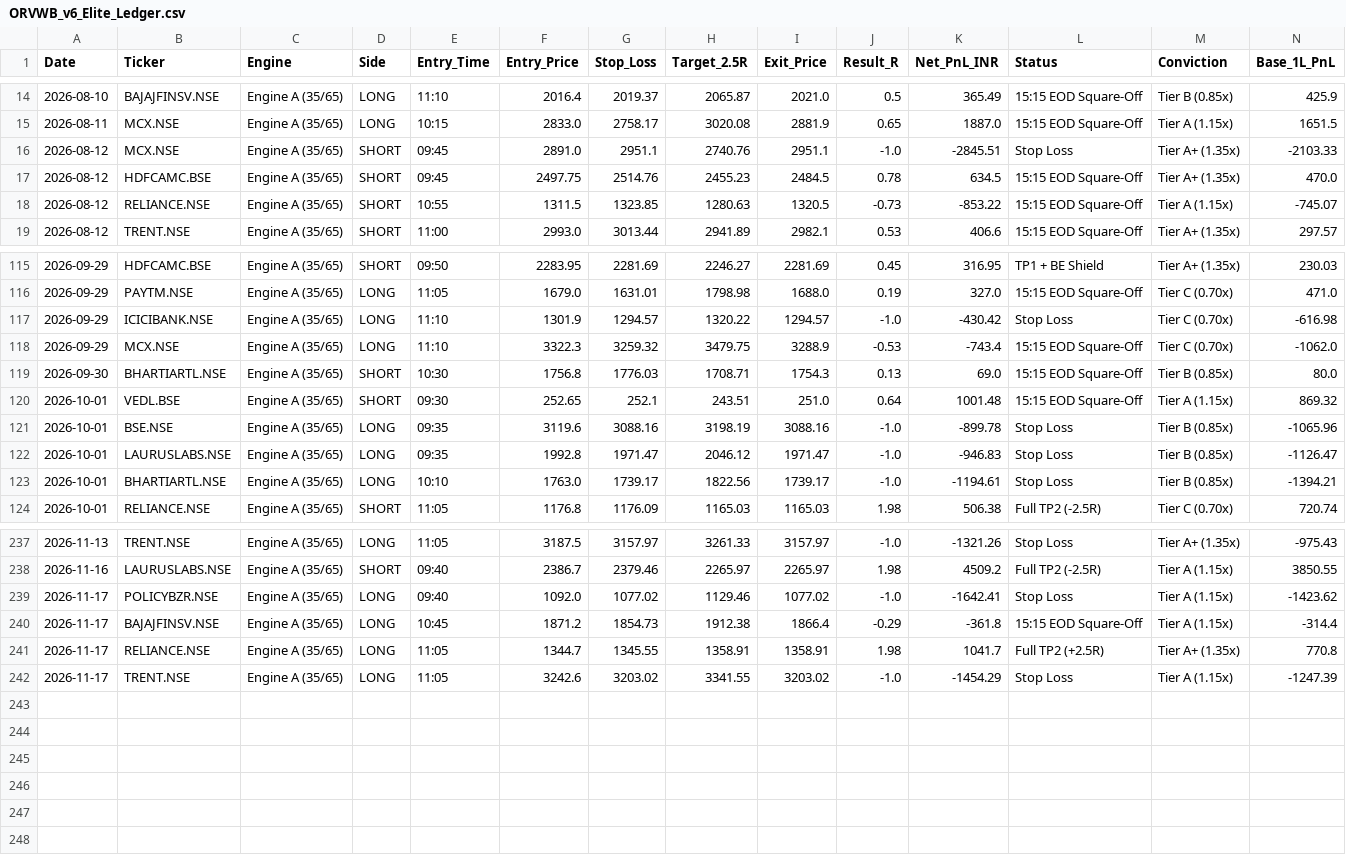
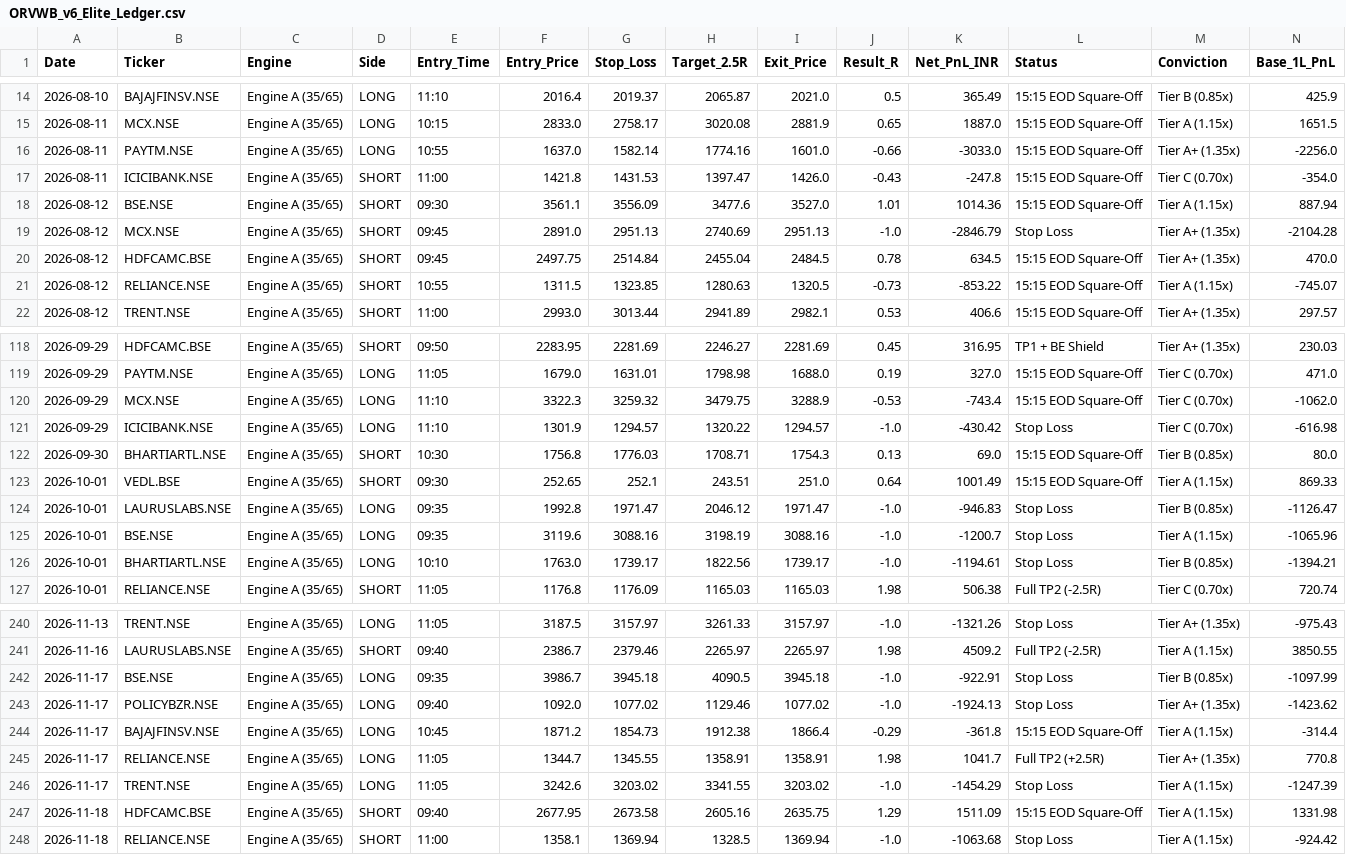
Before and after one commit to hellhound01210/algo-paper-trader, a CSV file: ORVWB_v6_Elite_Ledger.csv, drawn as a sheet; only a part is shown, gaps mark what is left out; the diff covers the shown part only.

```diff
--- a/ORVWB_v6_Elite_Ledger.csv
+++ b/ORVWB_v6_Elite_Ledger.csv
@@ -15,4 +15,7 @@ Date,Ticker,Engine,Side,Entry_Time,Entry_Price,Stop_Loss,Target_2.5R,Exit_Price,
 2026-08-11,MCX.NSE,Engine A (35/65),LONG,10:15,2833.0,2758.17,3020.08,2881.9,0.65,1887.0,15:15 EOD Square-Off,Tier A (1.15x),1651.5
-2026-08-12,MCX.NSE,Engine A (35/65),SHORT,09:45,2891.0,2951.1,2740.76,2951.1,-1.0,-2845.51,Stop Loss,Tier A+ (1.35x),-2103.33
-2026-08-12,HDFCAMC.BSE,Engine A (35/65),SHORT,09:45,2497.75,2514.76,2455.23,2484.5,0.78,634.5,15:15 EOD Square-Off,Tier A+ (1.35x),470.0
+2026-08-11,PAYTM.NSE,Engine A (35/65),LONG,10:55,1637.0,1582.14,1774.16,1601.0,-0.66,-3033.0,15:15 EOD Square-Off,Tier A+ (1.35x),-2256.0
+2026-08-11,ICICIBANK.NSE,Engine A (35/65),SHORT,11:00,1421.8,1431.53,1397.47,1426.0,-0.43,-247.8,15:15 EOD Square-Off,Tier C (0.70x),-354.0
+2026-08-12,BSE.NSE,Engine A (35/65),SHORT,09:30,3561.1,3556.09,3477.6,3527.0,1.01,1014.36,15:15 EOD Square-Off,Tier A (1.15x),887.94
+2026-08-12,MCX.NSE,Engine A (35/65),SHORT,09:45,2891.0,2951.13,2740.69,2951.13,-1.0,-2846.79,Stop Loss,Tier A+ (1.35x),-2104.28
+2026-08-12,HDFCAMC.BSE,Engine A (35/65),SHORT,09:45,2497.75,2514.84,2455.04,2484.5,0.78,634.5,15:15 EOD Square-Off,Tier A+ (1.35x),470.0
 2026-08-12,RELIANCE.NSE,Engine A (35/65),SHORT,10:55,1311.5,1323.85,1280.63,1320.5,-0.73,-853.22,15:15 EOD Square-Off,Tier A (1.15x),-745.07
@@ -116,8 +119,8 @@ Date,Ticker,Engine,Side,Entry_Time,Entry_Price,Stop_Loss,Target_2.5R,Exit_Price,
 2026-09-29,PAYTM.NSE,Engine A (35/65),LONG,11:05,1679.0,1631.01,1798.98,1688.0,0.19,327.0,15:15 EOD Square-Off,Tier C (0.70x),471.0
+2026-09-29,MCX.NSE,Engine A (35/65),LONG,11:10,3322.3,3259.32,3479.75,3288.9,-0.53,-743.4,15:15 EOD Square-Off,Tier C (0.70x),-1062.0
 2026-09-29,ICICIBANK.NSE,Engine A (35/65),LONG,11:10,1301.9,1294.57,1320.22,1294.57,-1.0,-430.42,Stop Loss,Tier C (0.70x),-616.98
-2026-09-29,MCX.NSE,Engine A (35/65),LONG,11:10,3322.3,3259.32,3479.75,3288.9,-0.53,-743.4,15:15 EOD Square-Off,Tier C (0.70x),-1062.0
 2026-09-30,BHARTIARTL.NSE,Engine A (35/65),SHORT,10:30,1756.8,1776.03,1708.71,1754.3,0.13,69.0,15:15 EOD Square-Off,Tier B (0.85x),80.0
-2026-10-01,VEDL.BSE,Engine A (35/65),SHORT,09:30,252.65,252.1,243.51,251.0,0.64,1001.48,15:15 EOD Square-Off,Tier A (1.15x),869.32
-2026-10-01,BSE.NSE,Engine A (35/65),LONG,09:35,3119.6,3088.16,3198.19,3088.16,-1.0,-899.78,Stop Loss,Tier B (0.85x),-1065.96
+2026-10-01,VEDL.BSE,Engine A (35/65),SHORT,09:30,252.65,252.1,243.51,251.0,0.64,1001.49,15:15 EOD Square-Off,Tier A (1.15x),869.33
 2026-10-01,LAURUSLABS.NSE,Engine A (35/65),LONG,09:35,1992.8,1971.47,2046.12,1971.47,-1.0,-946.83,Stop Loss,Tier B (0.85x),-1126.47
+2026-10-01,BSE.NSE,Engine A (35/65),LONG,09:35,3119.6,3088.16,3198.19,3088.16,-1.0,-1200.7,Stop Loss,Tier A (1.15x),-1065.96
 2026-10-01,BHARTIARTL.NSE,Engine A (35/65),LONG,10:10,1763.0,1739.17,1822.56,1739.17,-1.0,-1194.61,Stop Loss,Tier B (0.85x),-1394.21
@@ -238,3 +241,4 @@ Date,Ticker,Engine,Side,Entry_Time,Entry_Price,Stop_Loss,Target_2.5R,Exit_Price,
 2026-11-16,LAURUSLABS.NSE,Engine A (35/65),SHORT,09:40,2386.7,2379.46,2265.97,2265.97,1.98,4509.2,Full TP2 (-2.5R),Tier A (1.15x),3850.55
-2026-11-17,POLICYBZR.NSE,Engine A (35/65),LONG,09:40,1092.0,1077.02,1129.46,1077.02,-1.0,-1642.41,Stop Loss,Tier A (1.15x),-1423.62
+2026-11-17,BSE.NSE,Engine A (35/65),LONG,09:35,3986.7,3945.18,4090.5,3945.18,-1.0,-922.91,Stop Loss,Tier B (0.85x),-1097.99
+2026-11-17,POLICYBZR.NSE,Engine A (35/65),LONG,09:40,1092.0,1077.02,1129.46,1077.02,-1.0,-1924.13,Stop Loss,Tier A+ (1.35x),-1423.62
 2026-11-17,BAJAJFINSV.NSE,Engine A (35/65),LONG,10:45,1871.2,1854.73,1912.38,1866.4,-0.29,-361.8,15:15 EOD Square-Off,Tier A (1.15x),-314.4
@@ -242 +246,3 @@ Date,Ticker,Engine,Side,Entry_Time,Entry_Price,Stop_Loss,Target_2.5R,Exit_Price,
 2026-11-17,TRENT.NSE,Engine A (35/65),LONG,11:05,3242.6,3203.02,3341.55,3203.02,-1.0,-1454.29,Stop Loss,Tier A (1.15x),-1247.39
+2026-11-18,HDFCAMC.BSE,Engine A (35/65),SHORT,09:40,2677.95,2673.58,2605.16,2635.75,1.29,1511.09,15:15 EOD Square-Off,Tier A (1.15x),1331.98
+2026-11-18,RELIANCE.NSE,Engine A (35/65),SHORT,11:00,1358.1,1369.94,1328.5,1369.94,-1.0,-1063.68,Stop Loss,Tier A (1.15x),-924.42
```
Also changed, not shown: 1 moved row and 2 edited cells elsewhere in this file.
